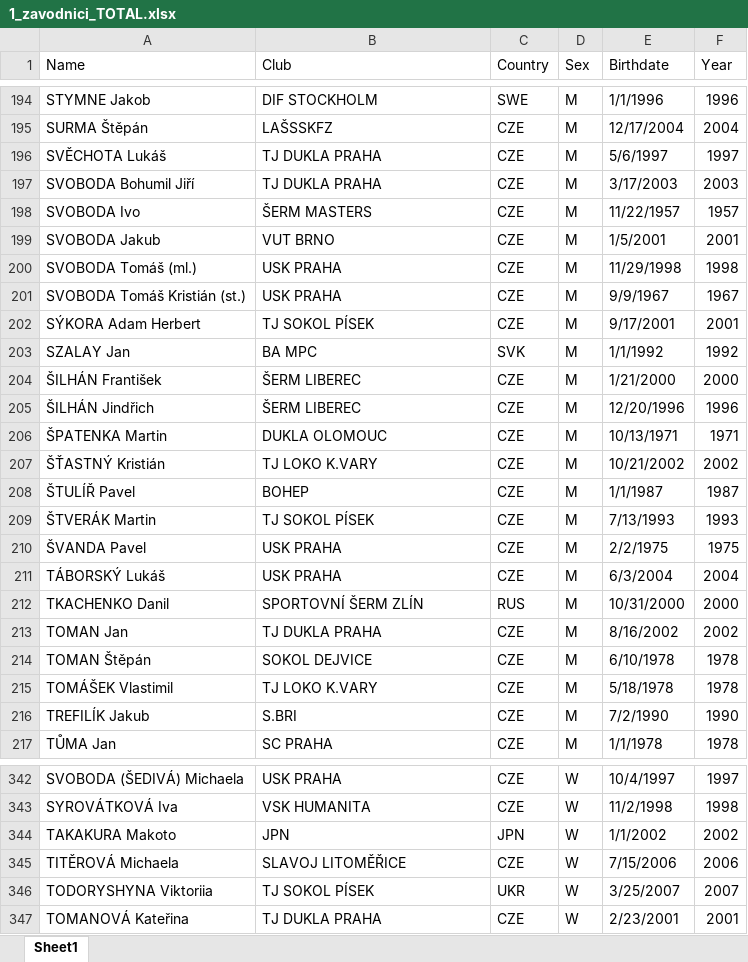
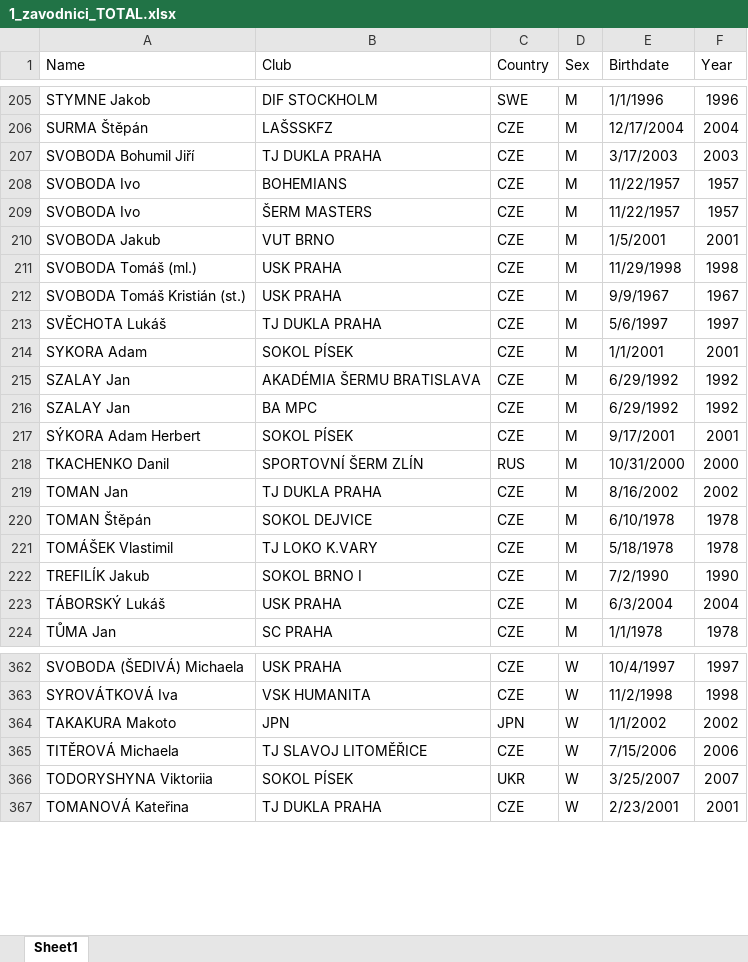
Before and after one commit to JirkaZelenka/Czech-Fencing-Statistics, an Excel workbook: 1_zavodnici_TOTAL.xlsx, sheet Sheet1, drawn as a sheet; only a part is shown, gaps mark what is left out; values as stored, in another font and other column widths than the file's, no cell formats; removed rows and columns are numbered as before the commit, all else as after; the diff covers the shown part only; the diff names each change by its address in the sheet, - before the commit and + after, or states it on an @@ line.

```diff
--- a/1_zavodnici_TOTAL.xlsx (sheet Sheet1)
+++ b/1_zavodnici_TOTAL.xlsx (sheet Sheet1)
+row 208: SVOBODA Ivo | BOHEMIANS | CZE | M | 11/22/1957 | 1957
@@ row 196 moved to row 213: SVĚCHOTA Lukáš @@
-A214 (Name): SÝKORA Adam Herbert
+A214 (Name): SYKORA Adam
-B214 (Club): TJ SOKOL PÍSEK
+B214 (Club): SOKOL PÍSEK
-E214 (Birthdate): 9/17/2001
+E214 (Birthdate): 1/1/2001
+row 215: SZALAY Jan | AKADÉMIA ŠERMU BRATISLAVA | CZE | M | 6/29/1992 | 1992
-C216 (Country): SVK
+C216 (Country): CZE
-E216 (Birthdate): 1/1/1992
+E216 (Birthdate): 6/29/1992
@@ row 204 moved to row 252: ŠILHÁN František @@
@@ row 205 moved to row 253: ŠILHÁN Jindřich @@
-row 206: ŠPATENKA Martin | DUKLA OLOMOUC | CZE | M | 10/13/1971 | 1971
@@ row 207 moved to row 258: ŠŤASTNÝ Kristián @@
@@ row 208 moved to row 255: ŠTULÍŘ Pavel @@
-row 209: ŠTVERÁK Martin | TJ SOKOL PÍSEK | CZE | M | 7/13/1993 | 1993
@@ row 210 moved to row 257: ŠVANDA Pavel @@
+row 217: SÝKORA Adam Herbert | SOKOL PÍSEK | CZE | M | 9/17/2001 | 2001
-B222 (Club): S.BRI
+B222 (Club): SOKOL BRNO I
@@ row 211 moved to row 223: TÁBORSKÝ Lukáš @@
-B365 (Club): SLAVOJ LITOMĚŘICE
+B365 (Club): TJ SLAVOJ LITOMĚŘICE
-B366 (Club): TJ SOKOL PÍSEK
+B366 (Club): SOKOL PÍSEK
```
Also changed, not shown: 31 added rows, 11 removed rows, 30 moved rows and 41 edited cells elsewhere in this sheet, cell formats, 2_ranky_M_NEW.xlsx, 13 other files.
